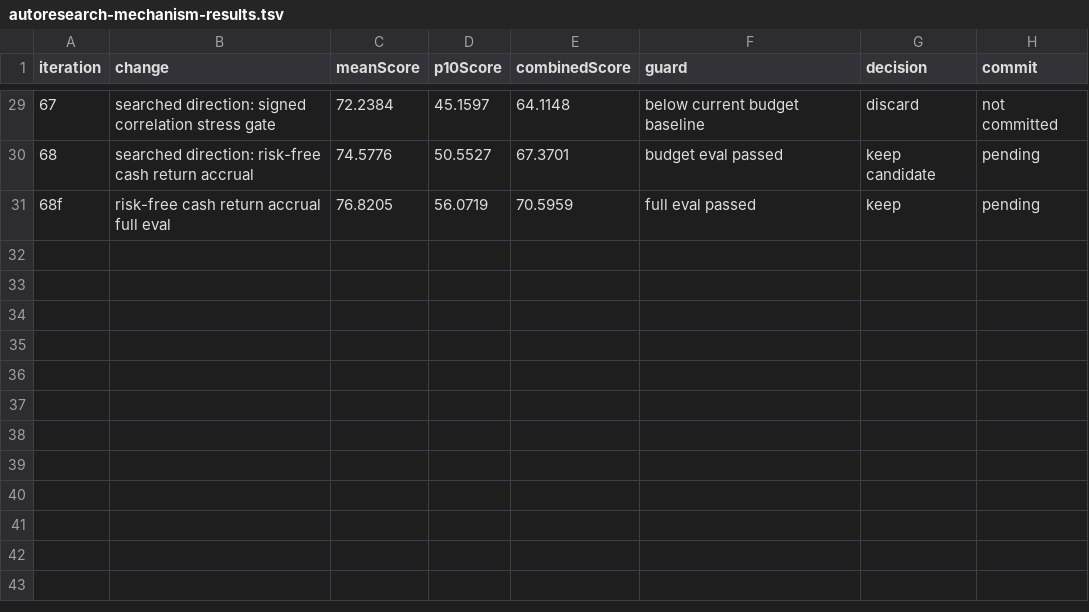
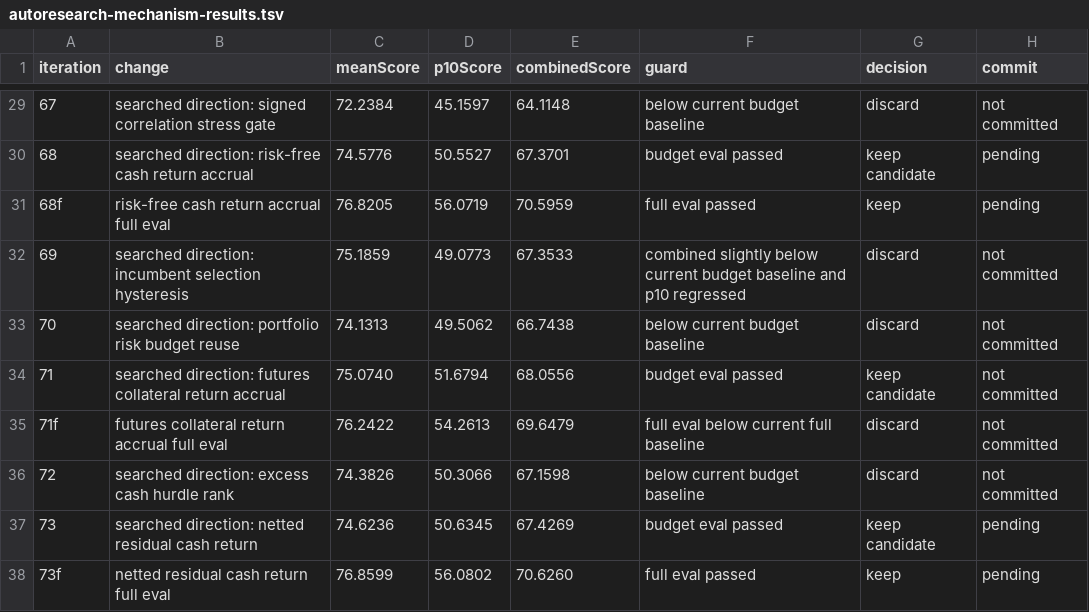
Before and after one commit to magenta9/finance-research, a TSV file: thoughts/shared/research/active-dual-momentum-eval/2026-05-28/autoresearch-mechanism-results.tsv, drawn as a sheet; only a part is shown, gaps mark what is left out.

Commit message:
✨ feat(strategy): Add ADM residual cash carry

```diff
--- a/thoughts/shared/research/active-dual-momentum-eval/2026-05-28/autoresearch-mechanism-results.tsv
+++ b/thoughts/shared/research/active-dual-momentum-eval/2026-05-28/autoresearch-mechanism-results.tsv
@@ -31 +31,8 @@ iteration	change	meanScore	p10Score	combinedScore	guard	decision	commit
 68f	risk-free cash return accrual full eval	76.8205	56.0719	70.5959	full eval passed	keep	pending
+69	searched direction: incumbent selection hysteresis	75.1859	49.0773	67.3533	combined slightly below current budget baseline and p10 regressed	discard	not committed
+70	searched direction: portfolio risk budget reuse	74.1313	49.5062	66.7438	below current budget baseline	discard	not committed
+71	searched direction: futures collateral return accrual	75.0740	51.6794	68.0556	budget eval passed	keep candidate	not committed
+71f	futures collateral return accrual full eval	76.2422	54.2613	69.6479	full eval below current full baseline	discard	not committed
+72	searched direction: excess cash hurdle rank	74.3826	50.3066	67.1598	below current budget baseline	discard	not committed
+73	searched direction: netted residual cash return	74.6236	50.6345	67.4269	budget eval passed	keep candidate	pending
+73f	netted residual cash return full eval	76.8599	56.0802	70.6260	full eval passed	keep	pending
```
Also changed, not shown: 45 other files.
